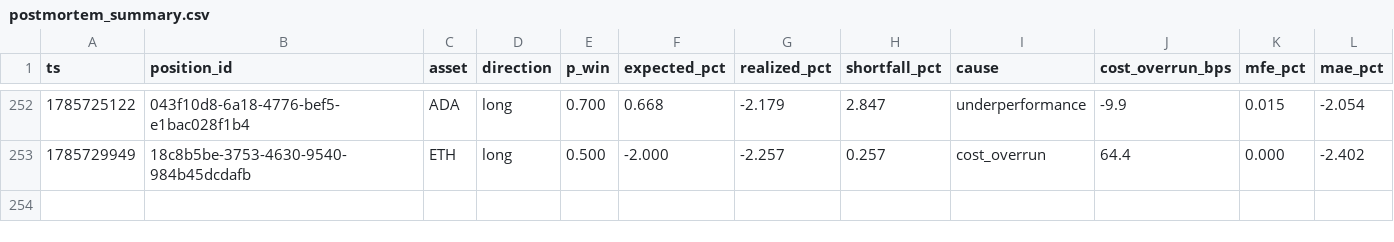
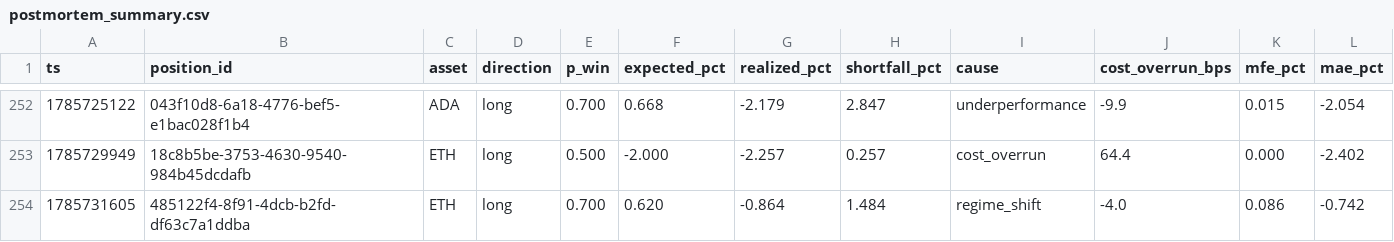
Before and after one commit to jrigoni35-gif/liquiditybot_ab, a CSV file: sessions/pc-live/postmortem_summary.csv, drawn as a sheet; only a part is shown, gaps mark what is left out; rows hold the shown columns only; the diff names each change by its address in the sheet, - before the commit and + after, or states it on an @@ line.

Commit message:
telemetry: sidecar backup @ 8e5455e8 (9179 rows, pc-live)

```diff
--- a/sessions/pc-live/postmortem_summary.csv
+++ b/sessions/pc-live/postmortem_summary.csv
+row 254: 1785731605 | 485122f4-8f91-4dcb-b2fd-df63c7a1ddba | ETH | long | 0.700 | 0.620 | -0.864 | 1.484 | regime_shift | -4.0 | 0.086 | -0.742
```
Also changed, not shown: 6 other files.
